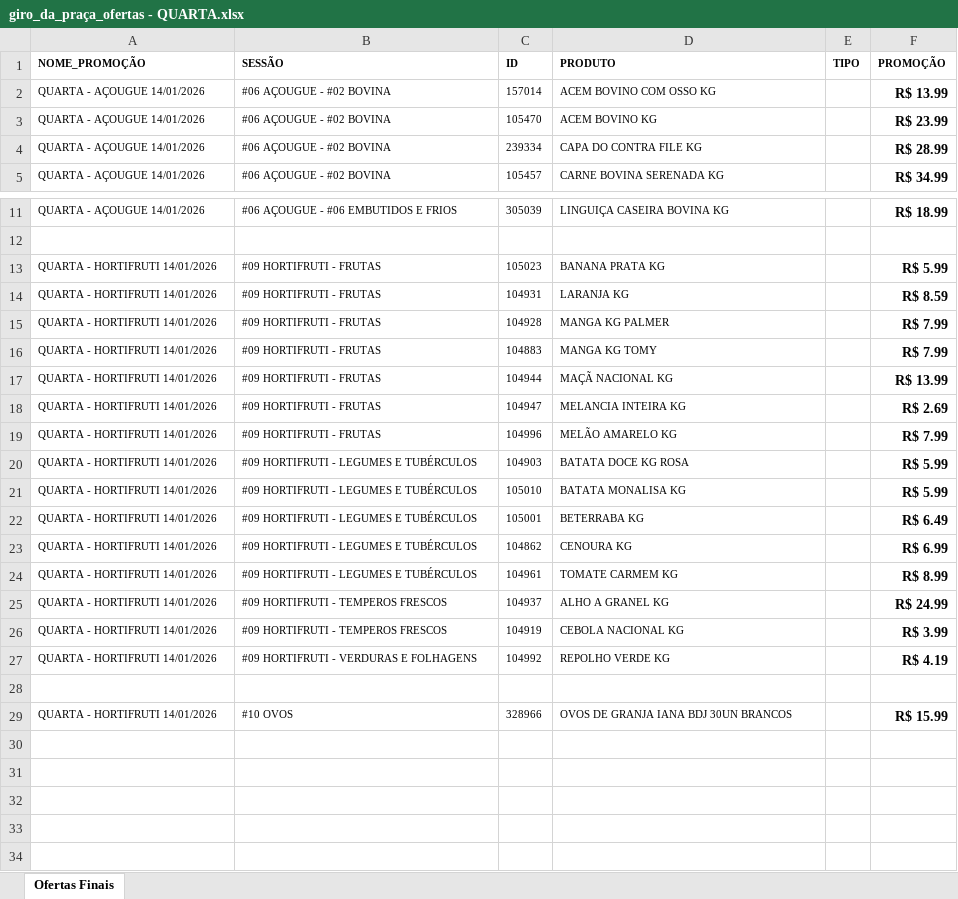
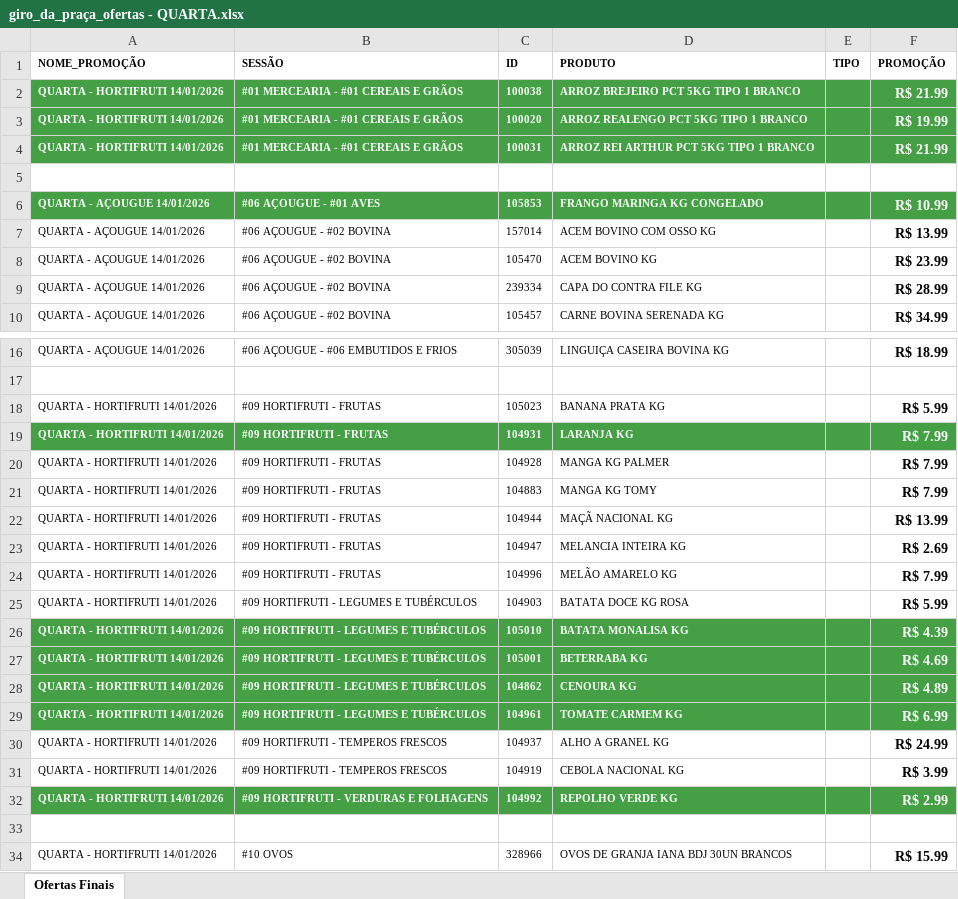
Before and after one commit to geisson/automacao_giro_ofertas, an Excel workbook: giro_da_praça_ofertas - QUARTA.xlsx, sheet Ofertas Finais, drawn as a sheet; only a part is shown, gaps mark what is left out; values as stored, in another font and other column widths than the file's, no borders; addresses are those after the commit; the diff names each change by its address in the sheet, - before the commit and + after, or states it on an @@ line.

```diff
--- a/giro_da_praça_ofertas - QUARTA.xlsx (sheet Ofertas Finais)
+++ b/giro_da_praça_ofertas - QUARTA.xlsx (sheet Ofertas Finais)
+row 2: QUARTA - HORTIFRUTI 14/01/2026 | #01 MERCEARIA - #01 CEREAIS E GRÃOS | 100038 | ARROZ BREJEIRO PCT 5KG TIPO 1 BRANCO |  | R$ 21.99
+row 3: QUARTA - HORTIFRUTI 14/01/2026 | #01 MERCEARIA - #01 CEREAIS E GRÃOS | 100020 | ARROZ REALENGO PCT 5KG TIPO 1 BRANCO |  | R$ 19.99
+row 4: QUARTA - HORTIFRUTI 14/01/2026 | #01 MERCEARIA - #01 CEREAIS E GRÃOS | 100031 | ARROZ REI ARTHUR PCT 5KG TIPO 1 BRANCO |  | R$ 21.99
+row 5: (empty)
+row 6: QUARTA - AÇOUGUE 14/01/2026 | #06 AÇOUGUE - #01 AVES | 105853 | FRANGO MARINGA KG CONGELADO |  | R$ 10.99
-A19:F19 fill: none
+A19:F19 fill: #45A045
@@ A19:D19 text colour: black → #FFFFFF, bold: off → on @@
-F19 (PROMOÇÃO): R$ 8.59
+F19 (PROMOÇÃO): R$ 7.99
-F19 text colour: black
+F19 text colour: #FFFFFF
-A26:F29 fill: none
+A26:F29 fill: #45A045
@@ A26:D29 text colour: black → #FFFFFF, bold: off → on @@
-F26 (PROMOÇÃO): R$ 5.99
+F26 (PROMOÇÃO): R$ 4.39
-F26:F29 text colour: black
+F26:F29 text colour: #FFFFFF
-F27 (PROMOÇÃO): R$ 6.49
+F27 (PROMOÇÃO): R$ 4.69
-F28 (PROMOÇÃO): R$ 6.99
+F28 (PROMOÇÃO): R$ 4.89
-F29 (PROMOÇÃO): R$ 8.99
+F29 (PROMOÇÃO): R$ 6.99
-A32:F32 fill: none
+A32:F32 fill: #45A045
@@ A32:D32 text colour: black → #FFFFFF, bold: off → on @@
-F32 (PROMOÇÃO): R$ 4.19
+F32 (PROMOÇÃO): R$ 2.99
-F32 text colour: black
+F32 text colour: #FFFFFF
```
Also changed, not shown: produtos_cadastrados.xlsx, 4 other files.
